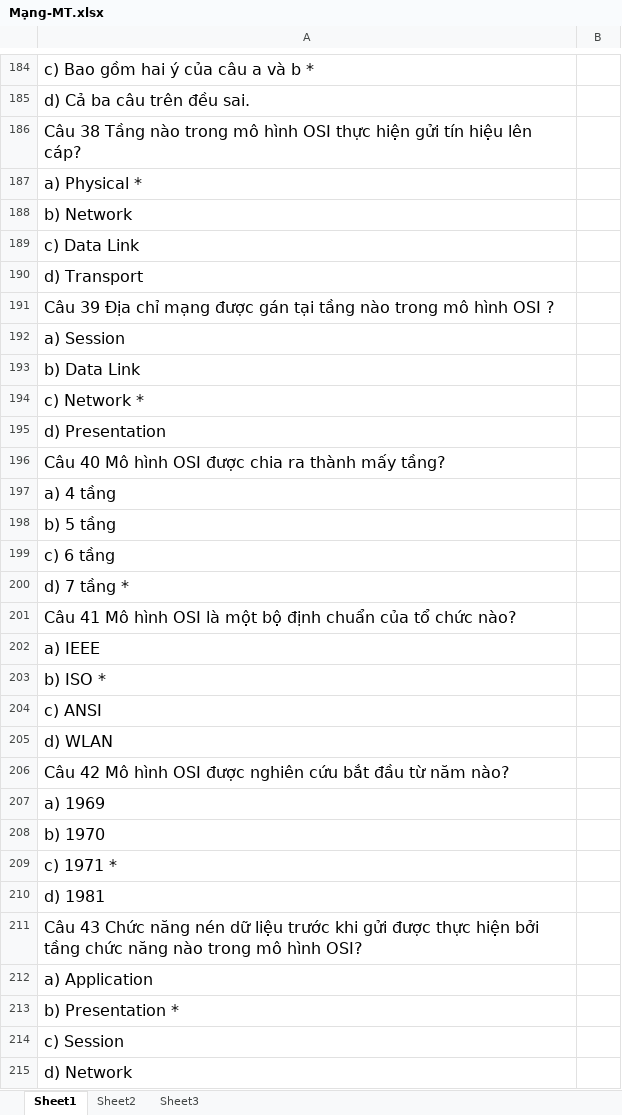
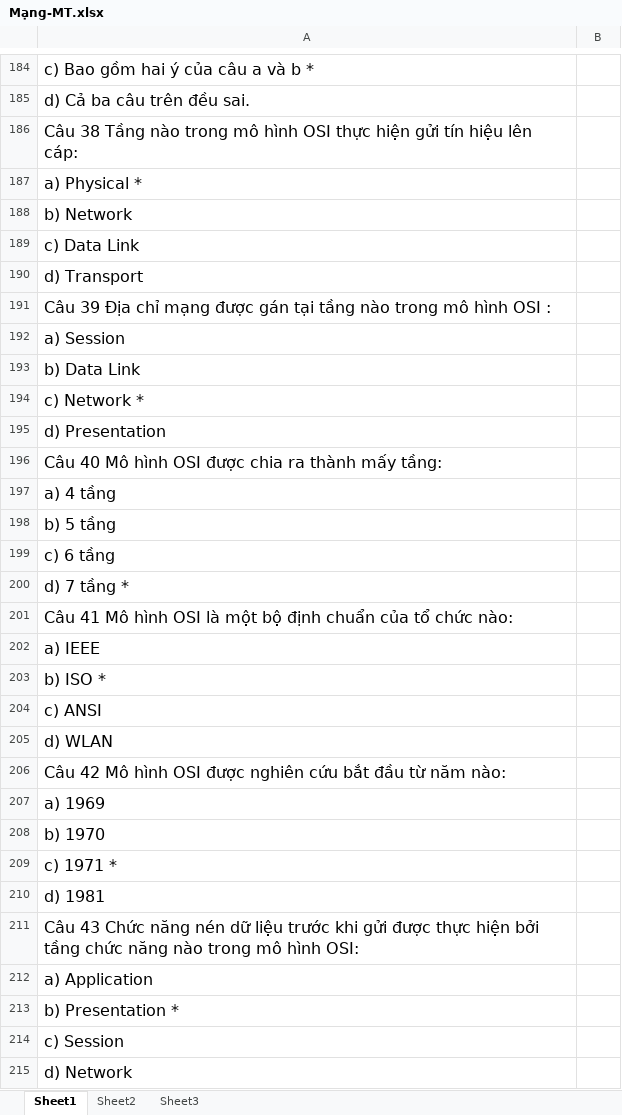
Before and after one commit to hiepdv128/vb6, an Excel workbook: Mạng-MT.xlsx, sheet Sheet1, drawn as a sheet; only a part is shown, gaps mark what is left out; values as stored, in another font and other column widths than the file's, no borders; charts and pictures not drawn; the diff covers the shown part only; the diff names each change by its address in the sheet, - before the commit and + after, or states it on an @@ line.

```diff
--- a/Mạng-MT.xlsx (sheet Sheet1)
+++ b/Mạng-MT.xlsx (sheet Sheet1)
-A186: …hiệu lên cáp?
+A186: …hiệu lên cáp:
-A191: …hình OSI ?
+A191: …hình OSI :
-A196: …thành mấy tầng?
+A196: …thành mấy tầng:
-A201: …tổ chức nào?
+A201: …tổ chức nào:
-A206: …từ năm nào?
+A206: …từ năm nào:
-A211: …mô hình OSI?
+A211: …mô hình OSI:
```
Also changed, not shown: 101 edited cells elsewhere in this sheet, KTHDC.xlsx, Kiến-trúc-máy-tính.xlsx, 29 other files.
